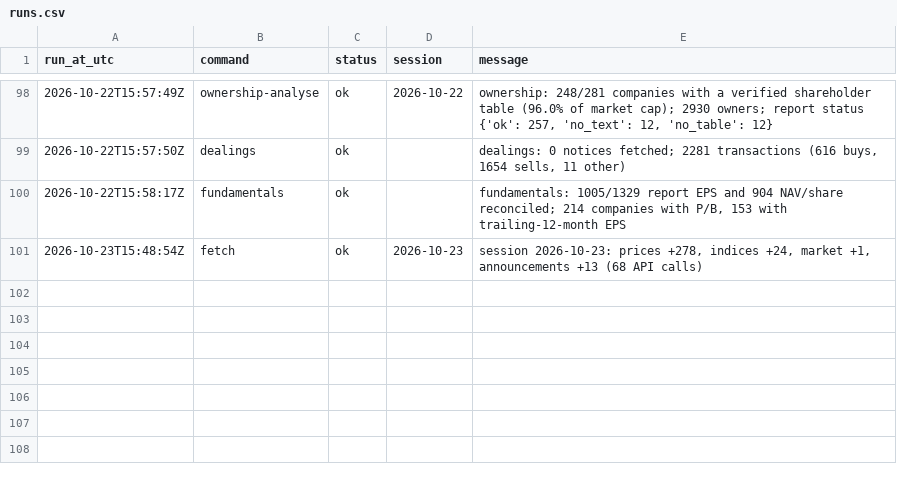
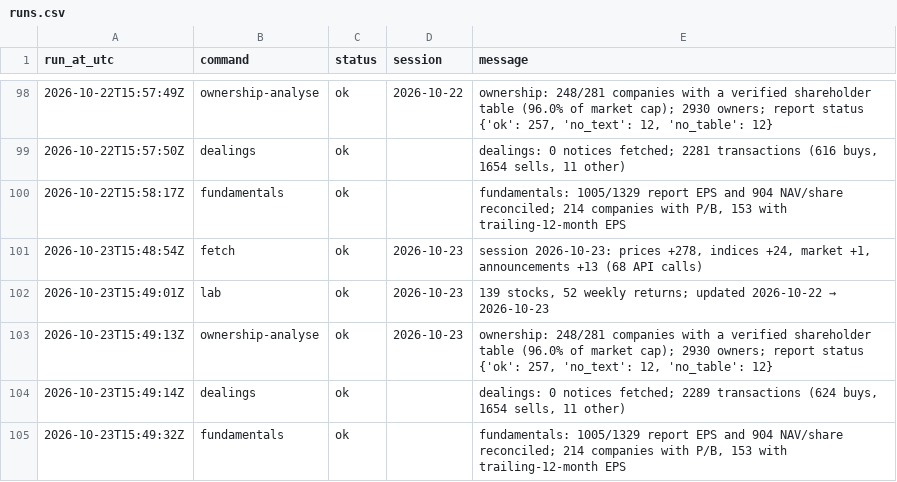
Before and after one commit to MinimumLizard/CSE, a CSV file: data/runs.csv, drawn as a sheet; only a part is shown, gaps mark what is left out.

```diff
--- a/data/runs.csv
+++ b/data/runs.csv
@@ -101 +101,5 @@ run_at_utc,command,status,session,message
 2026-10-23T15:48:54Z,fetch,ok,2026-10-23,"session 2026-10-23: prices +278, indices +24, market +1, announcements +13 (68 API calls)"
+2026-10-23T15:49:01Z,lab,ok,2026-10-23,"139 stocks, 52 weekly returns; updated 2026-10-22 → 2026-10-23"
+2026-10-23T15:49:13Z,ownership-analyse,ok,2026-10-23,"ownership: 248/281 companies with a verified shareholder table (96.0% of market cap); 2930 owners; report status {'ok': 257, 'no_text': 12, 'no_table': 12}"
+2026-10-23T15:49:14Z,dealings,ok,,"dealings: 0 notices fetched; 2289 transactions (624 buys, 1654 sells, 11 other)"
+2026-10-23T15:49:32Z,fundamentals,ok,,"fundamentals: 1005/1329 report EPS and 904 NAV/share reconciled; 214 companies with P/B, 153 with trailing-12-month EPS"
```
Also changed, not shown: data/dealings/dealings.csv, data/fundamentals/latest.csv, 4 other files.
